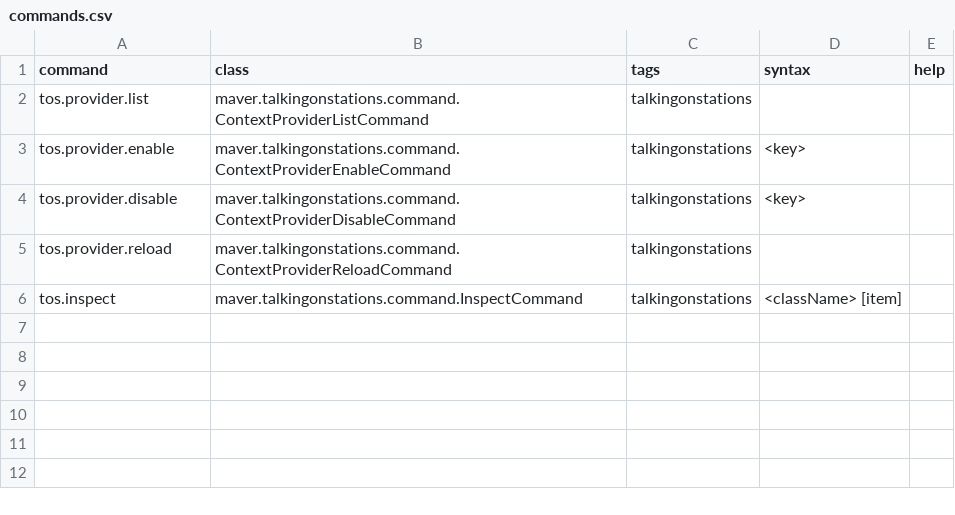
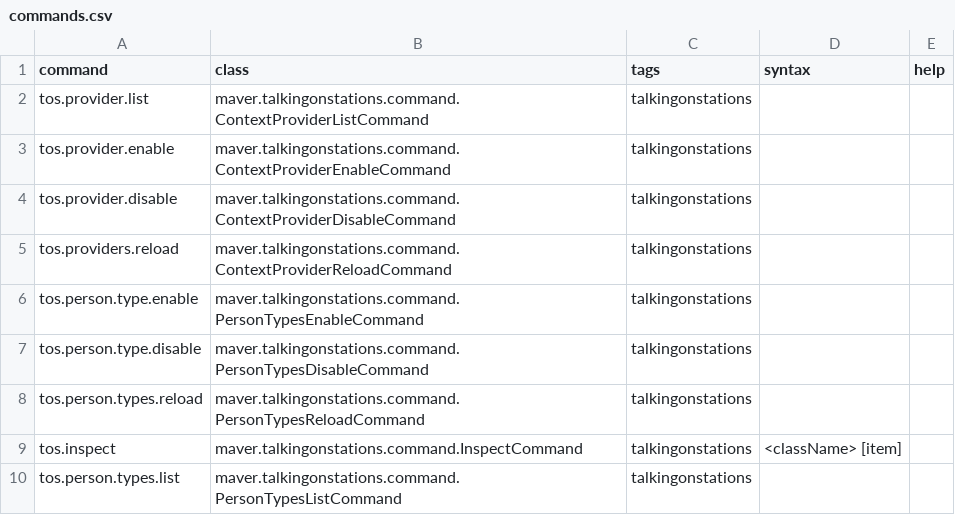
Before and after one commit to artisticMink/talkingonstations, a CSV file: src/main/modfiles/data/console/commands.csv, drawn as a sheet.

```diff
--- a/src/main/modfiles/data/console/commands.csv
+++ b/src/main/modfiles/data/console/commands.csv
@@ -2,5 +2,9 @@ command,class,tags,syntax,help
 tos.provider.list,maver.talkingonstations.command.ContextProviderListCommand,talkingonstations,"",""
-tos.provider.enable,maver.talkingonstations.command.ContextProviderEnableCommand,talkingonstations,<key>,""
-tos.provider.disable,maver.talkingonstations.command.ContextProviderDisableCommand,talkingonstations,<key>,""
-tos.provider.reload,maver.talkingonstations.command.ContextProviderReloadCommand,talkingonstations,"",""
+tos.provider.enable,maver.talkingonstations.command.ContextProviderEnableCommand,talkingonstations,"",""
+tos.provider.disable,maver.talkingonstations.command.ContextProviderDisableCommand,talkingonstations,"",""
+tos.providers.reload,maver.talkingonstations.command.ContextProviderReloadCommand,talkingonstations,"",""
+tos.person.type.enable,maver.talkingonstations.command.PersonTypesEnableCommand,talkingonstations,"",""
+tos.person.type.disable,maver.talkingonstations.command.PersonTypesDisableCommand,talkingonstations,"",""
+tos.person.types.reload,maver.talkingonstations.command.PersonTypesReloadCommand,talkingonstations,"",""
 tos.inspect,maver.talkingonstations.command.InspectCommand,talkingonstations,<className> [item],
+tos.person.types.list,maver.talkingonstations.command.PersonTypesListCommand,talkingonstations,,
```
Also changed, not shown: 20 other files.
